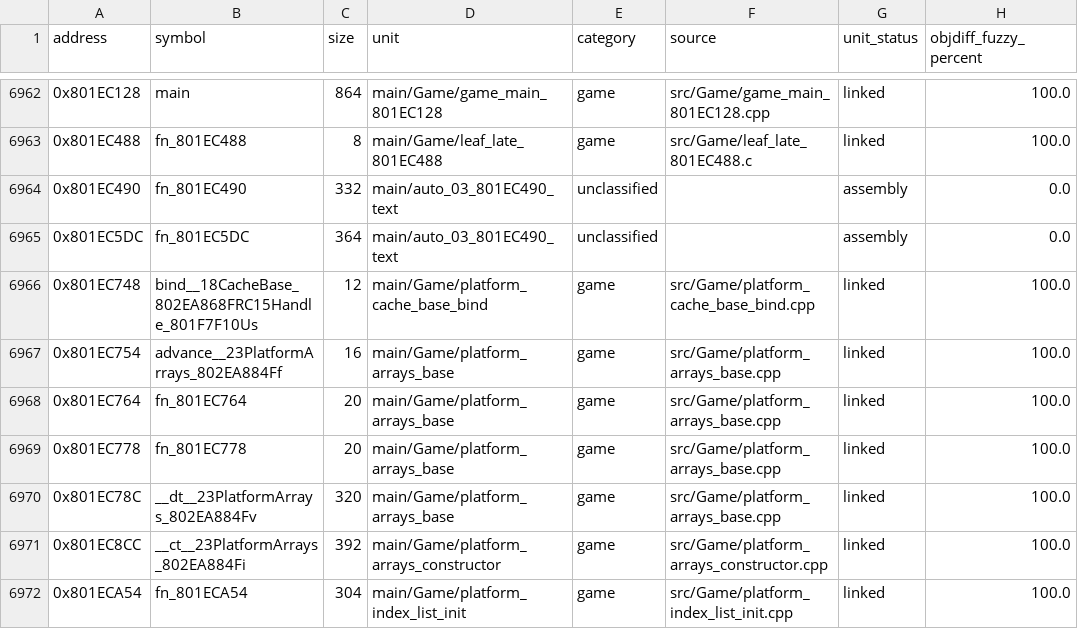
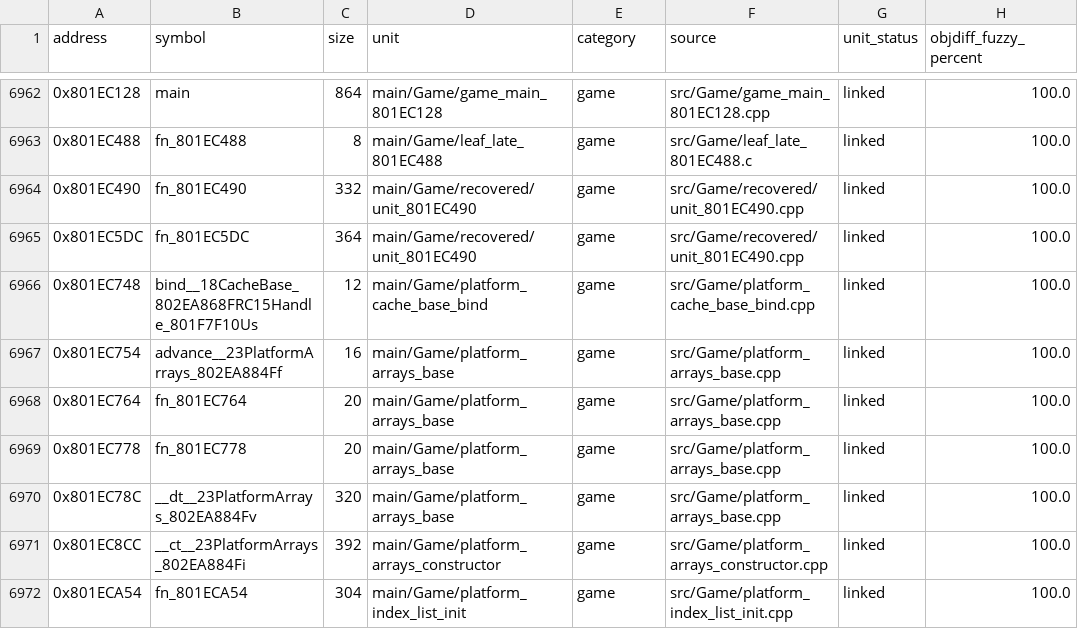
Before and after one commit to eigenstuffs/rotfd, a CSV file: progress/GSQE78-functions.csv, drawn as a sheet; only a part is shown, gaps mark what is left out.

```diff
--- a/progress/GSQE78-functions.csv
+++ b/progress/GSQE78-functions.csv
@@ -6963,4 +6963,4 @@ address,symbol,size,unit,category,source,unit_status,objdiff_fuzzy_percent
 0x801EC488,fn_801EC488,8,main/Game/leaf_late_801EC488,game,src/Game/leaf_late_801EC488.c,linked,100.0
-0x801EC490,fn_801EC490,332,main/auto_03_801EC490_text,unclassified,,assembly,0.0
-0x801EC5DC,fn_801EC5DC,364,main/auto_03_801EC490_text,unclassified,,assembly,0.0
+0x801EC490,fn_801EC490,332,main/Game/recovered/unit_801EC490,game,src/Game/recovered/unit_801EC490.cpp,linked,100.0
+0x801EC5DC,fn_801EC5DC,364,main/Game/recovered/unit_801EC490,game,src/Game/recovered/unit_801EC490.cpp,linked,100.0
 0x801EC748,bind__18CacheBase_802EA868FRC15Handle_801F7F10Us,12,main/Game/platform_cache_base_bind,game,src/Game/platform_cache_base_bind.cpp,linked,100.0
```
Also changed, not shown: 5 other files.
